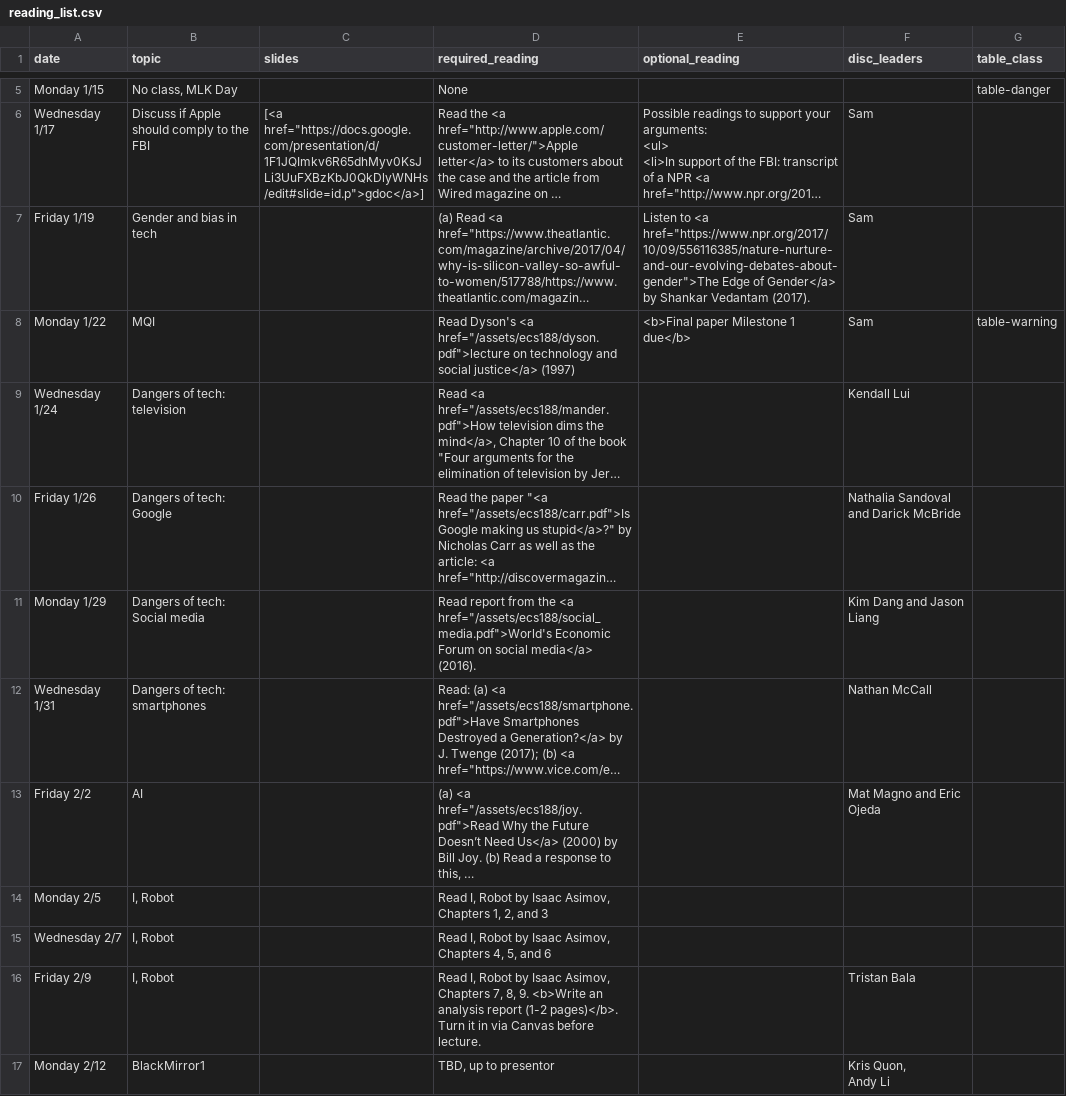
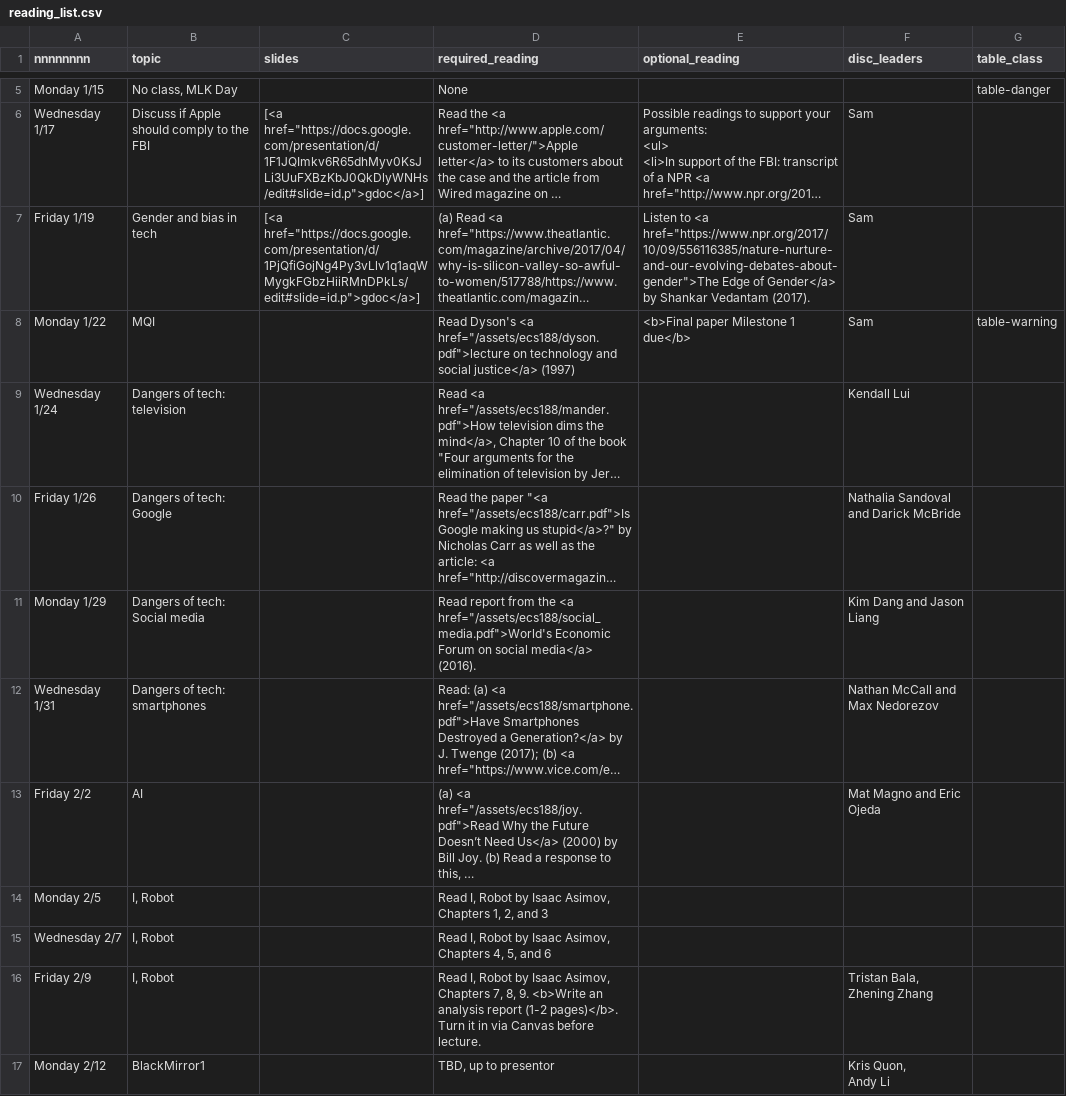
Before and after one commit to kingst/kingst-ucdavis, a CSV file: classes/w18-ecs188/reading_list.csv, drawn as a sheet; only a part is shown, gaps mark what is left out; long unchanged cells end in …; the diff covers the shown part only; the diff names each change by its address in the sheet, - before the commit and + after, or states it on an @@ line.

Commit message:
bump 188 reading list

```diff
--- a/classes/w18-ecs188/reading_list.csv
+++ b/classes/w18-ecs188/reading_list.csv
-A1: date
+A1: nnnnnnnn
-C7 (slides): (empty)
+C7 (slides): [<a href="https://docs.google.com/presentation/d/1PjQfiGojNg4Py3vLlv1q1aqWMygkFGbzHiiRMnDPkLs/edit#slide=id.p">gdoc</a>]
-F12 (disc_leaders): Nathan McCall
+F12 (disc_leaders): Nathan McCall and Max Nedorezov
-F16 (disc_leaders): Tristan Bala
+F16 (disc_leaders): Tristan Bala, Zhening Zhang
```
Also changed, not shown: 7 edited cells elsewhere in this file.
